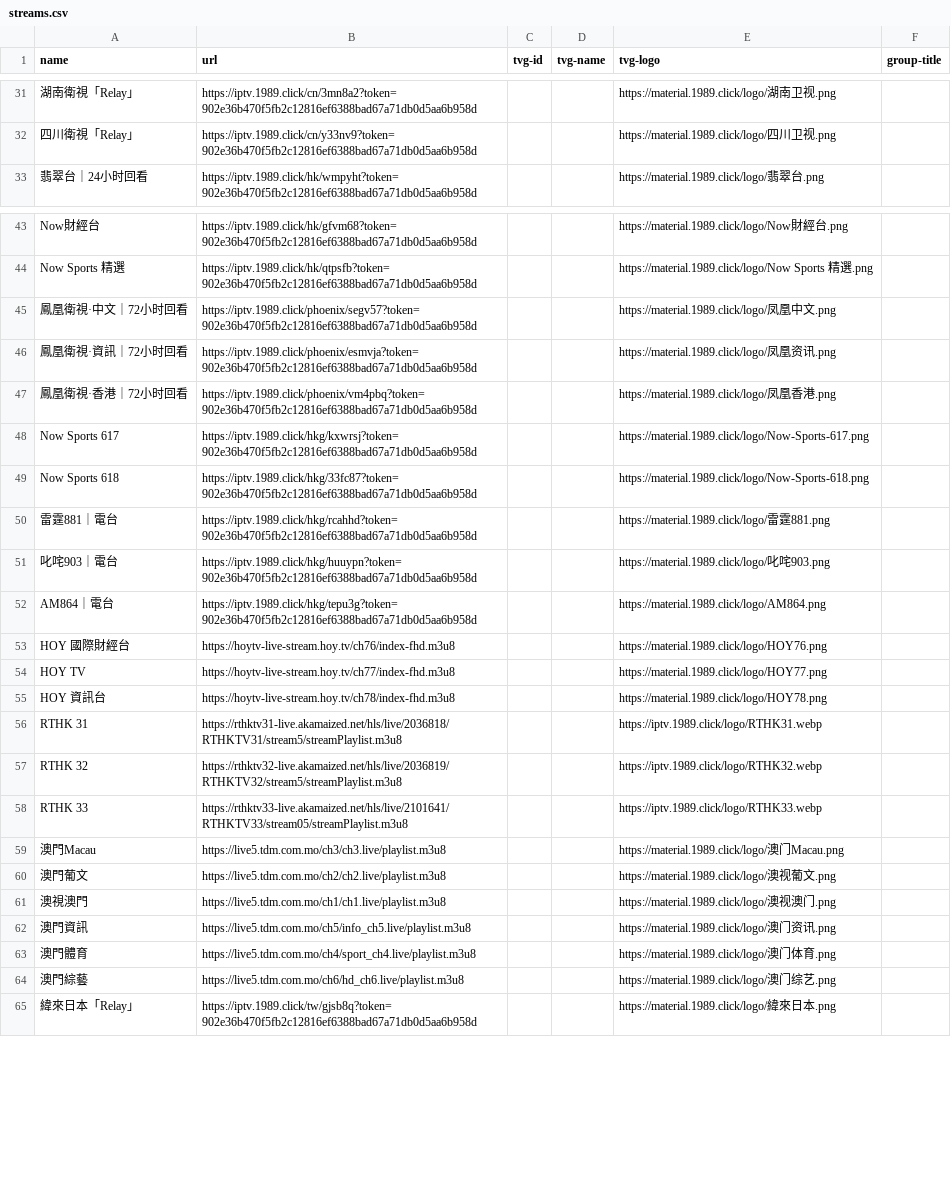
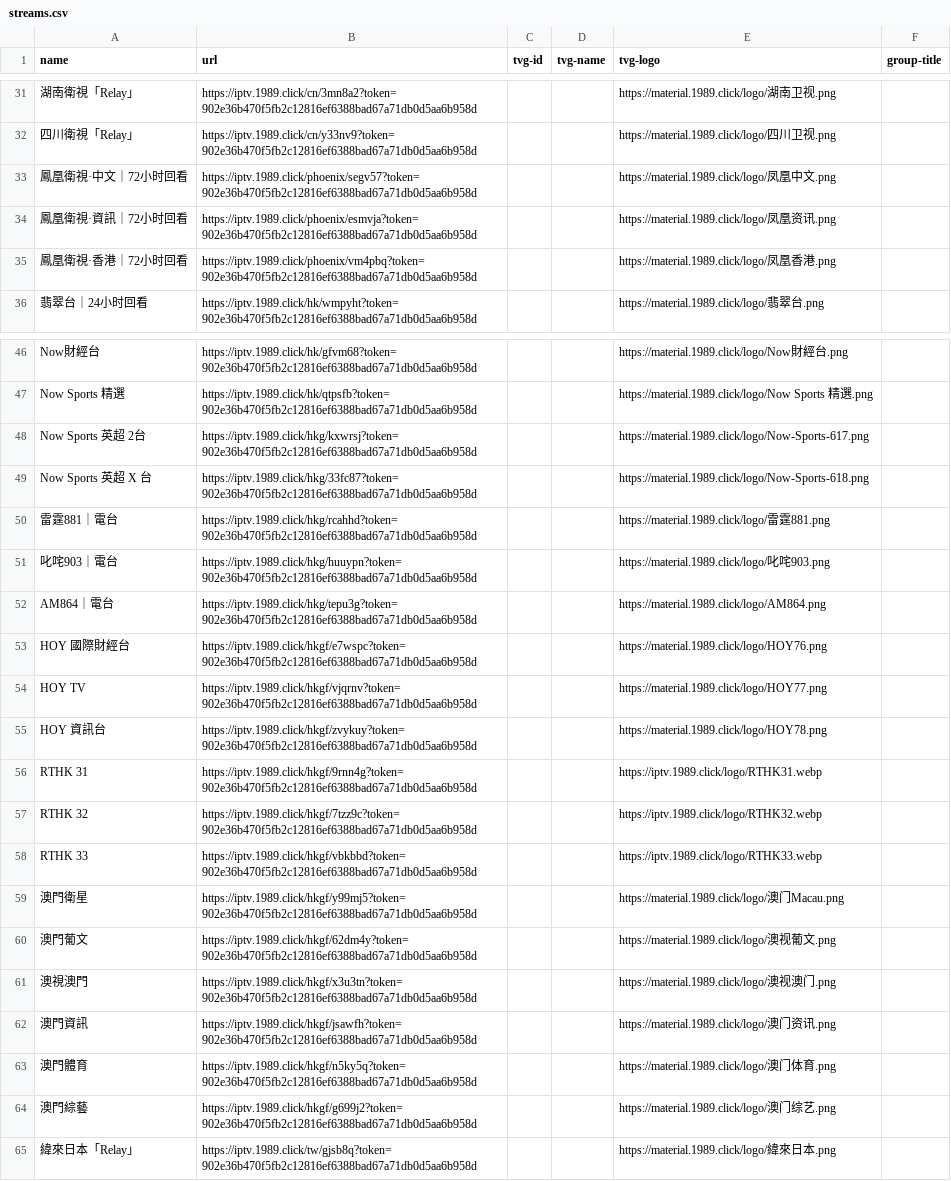
Before and after one commit to jingjingge-art/nttv, a CSV file: streams.csv, drawn as a sheet; only a part is shown, gaps mark what is left out; removed rows and columns are numbered as before the commit, all else as after; the diff covers the shown part only; the diff names each change by its address in the sheet, - before the commit and + after, or states it on an @@ line.

```diff
--- a/streams.csv
+++ b/streams.csv
@@ row 45 moved to row 33: 鳳凰衛視·中文｜72小时回看 @@
@@ row 46 moved to row 34: 鳳凰衛視·資訊｜72小时回看 @@
@@ row 47 moved to row 35: 鳳凰衛視·香港｜72小时回看 @@
-A48 (name): Now Sports 617
+A48 (name): Now Sports 英超 2台
-A49 (name): Now Sports 618
+A49 (name): Now Sports 英超 X 台
-B53 (url): https://hoytv-live-stream.hoy.tv/ch76/index-fhd.m3u8
+B53 (url): https://iptv.1989.click/hkgf/e7wspc?token=902e36b470f5fb2c12816ef6388bad67a71db0d5aa6b958d
-B54 (url): https://hoytv-live-stream.hoy.tv/ch77/index-fhd.m3u8
+B54 (url): https://iptv.1989.click/hkgf/vjqrnv?token=902e36b470f5fb2c12816ef6388bad67a71db0d5aa6b958d
-B55 (url): https://hoytv-live-stream.hoy.tv/ch78/index-fhd.m3u8
+B55 (url): https://iptv.1989.click/hkgf/zvykuy?token=902e36b470f5fb2c12816ef6388bad67a71db0d5aa6b958d
-B56 (url): https://rthktv31-live.akamaized.net/hls/live/2036818/RTHKTV31/stream5/streamPlaylist.m3u8
+B56 (url): https://iptv.1989.click/hkgf/9rnn4g?token=902e36b470f5fb2c12816ef6388bad67a71db0d5aa6b958d
-B57 (url): https://rthktv32-live.akamaized.net/hls/live/2036819/RTHKTV32/stream5/streamPlaylist.m3u8
+B57 (url): https://iptv.1989.click/hkgf/7tzz9c?token=902e36b470f5fb2c12816ef6388bad67a71db0d5aa6b958d
-B58 (url): https://rthktv33-live.akamaized.net/hls/live/2101641/RTHKTV33/stream05/streamPlaylist.m3u8
+B58 (url): https://iptv.1989.click/hkgf/vbkbbd?token=902e36b470f5fb2c12816ef6388bad67a71db0d5aa6b958d
-row 59: 澳門Macau | https://live5.tdm.com.mo/ch3/ch3.live/playlist.m3u8 |  |  | https://material.1989.click/logo/澳门Macau.png
+row 59: 澳門衛星 | https://iptv.1989.click/hkgf/y99mj5?token=902e36b470f5fb2c12816ef6388bad67a71db0d5aa6b958d |  |  | https://material.1989.click/logo/澳门Macau.png
-B60 (url): https://live5.tdm.com.mo/ch2/ch2.live/playlist.m3u8
+B60 (url): https://iptv.1989.click/hkgf/62dm4y?token=902e36b470f5fb2c12816ef6388bad67a71db0d5aa6b958d
-B61 (url): https://live5.tdm.com.mo/ch1/ch1.live/playlist.m3u8
+B61 (url): https://iptv.1989.click/hkgf/x3u3tn?token=902e36b470f5fb2c12816ef6388bad67a71db0d5aa6b958d
-B62 (url): https://live5.tdm.com.mo/ch5/info_ch5.live/playlist.m3u8
+B62 (url): https://iptv.1989.click/hkgf/jsawfh?token=902e36b470f5fb2c12816ef6388bad67a71db0d5aa6b958d
-B63 (url): https://live5.tdm.com.mo/ch4/sport_ch4.live/playlist.m3u8
+B63 (url): https://iptv.1989.click/hkgf/n5ky5q?token=902e36b470f5fb2c12816ef6388bad67a71db0d5aa6b958d
-B64 (url): https://live5.tdm.com.mo/ch6/hd_ch6.live/playlist.m3u8
+B64 (url): https://iptv.1989.click/hkgf/g699j2?token=902e36b470f5fb2c12816ef6388bad67a71db0d5aa6b958d
```
Also changed, not shown: 1 edited cell elsewhere in this file, 1 other file.
